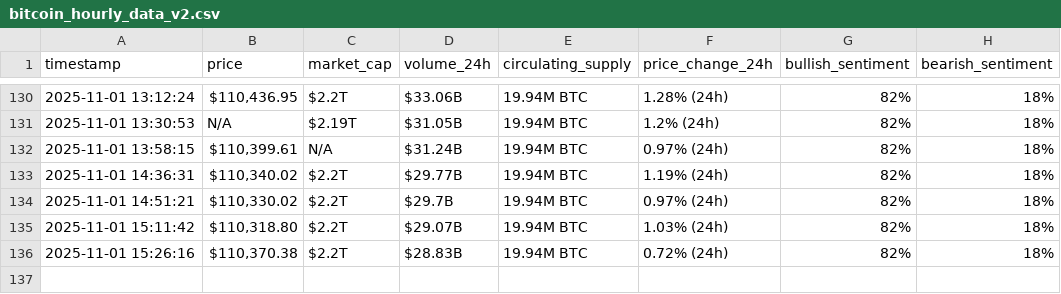
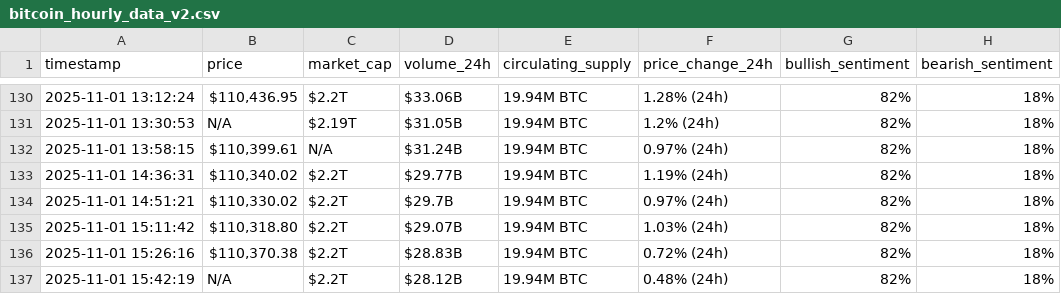
Before and after one commit to rawankhalife/webscraping-automation, a CSV file: bitcoin_hourly_data_v2.csv, drawn as a sheet; only a part is shown, gaps mark what is left out; the diff names each change by its address in the sheet, - before the commit and + after, or states it on an @@ line.

```diff
--- a/bitcoin_hourly_data_v2.csv
+++ b/bitcoin_hourly_data_v2.csv
+row 137: 2025-11-01 15:42:19 | N/A | $2.2T | $28.12B | 19.94M BTC | 0.48% (24h) | 82% | 18%
```
